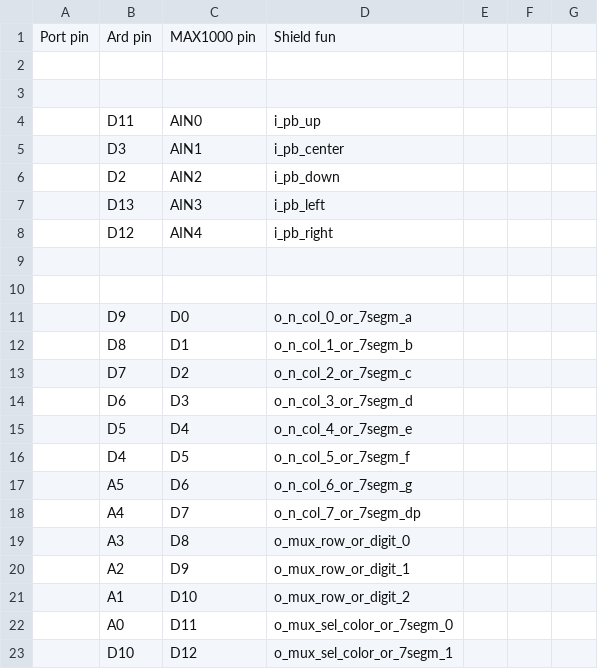
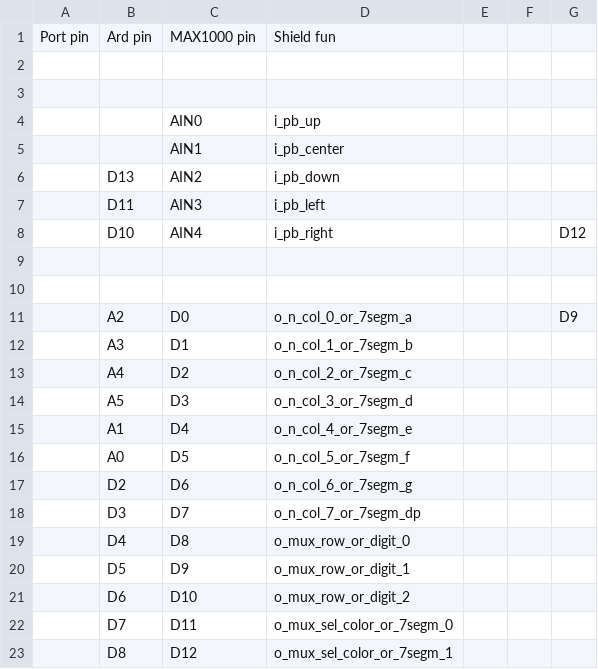
Before and after one commit to MilosSubotic/LPRS2_Labs, a TSV file: HW/Ard_Nano_2_LPRS1_MAX1000_Shield/Pins.tsv, drawn as a sheet; removed rows and columns are numbered as before the commit, all else as after; the diff names each change by its address in the sheet, - before the commit and + after, or states it on an @@ line.

```diff
--- a/HW/Ard_Nano_2_LPRS1_MAX1000_Shield/Pins.tsv
+++ b/HW/Ard_Nano_2_LPRS1_MAX1000_Shield/Pins.tsv
-B4: D11
+B4: (empty)
-B5: D3
+B5: (empty)
-row 6:  | D2 | AIN2 | i_pb_down
-C6: AIN3
+C6: AIN2
-D6: i_pb_left
+D6: i_pb_down
+row 7:  | D11 | AIN3 | i_pb_left
-B8: D12
+B8: D10
-G8: (empty)
+G8: D12
-B11: D9
+B11: A2
-G11: (empty)
+G11: D9
-B12: D8
+B12: A3
-B13: D7
+B13: A4
-B14: D6
+B14: A5
-B15: D5
+B15: A1
-B16: D4
+B16: A0
-B17: A5
+B17: D2
-B18: A4
+B18: D3
-B19: A3
+B19: D4
-B20: A2
+B20: D5
-B21: A1
+B21: D6
-B22: A0
+B22: D7
-B23: D10
+B23: D8
```
Also changed, not shown: 3 other files.
